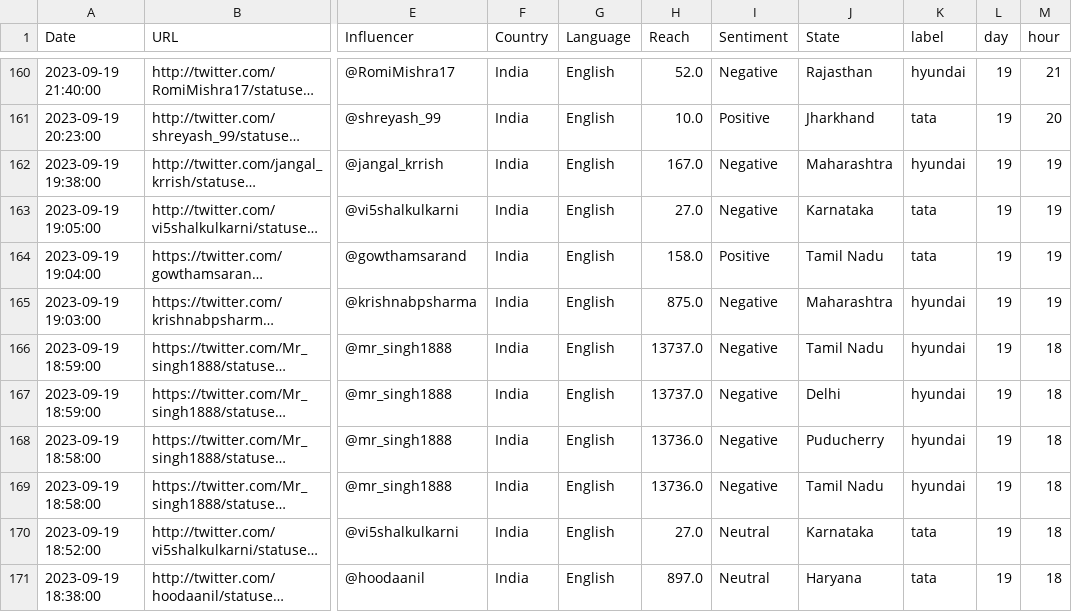
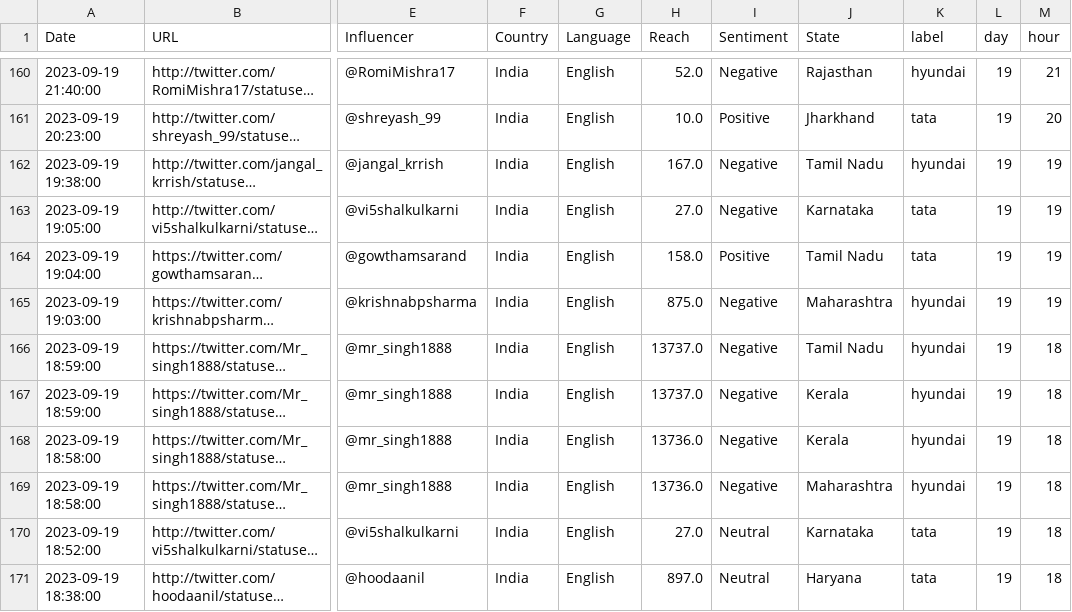
Before and after one commit to rbhattar07/Tata-Motors--Consumer-Favorability-Analysis, a CSV file: twitter_data.csv, drawn as a sheet; only a part is shown, gaps mark what is left out; long unchanged cells end in …; the diff covers the shown part only; the diff names each change by its address in the sheet, - before the commit and + after, or states it on an @@ line.

```diff
--- a/twitter_data.csv
+++ b/twitter_data.csv
-J162 (State): Maharashtra
+J162 (State): Tamil Nadu
-J167 (State): Delhi
+J167 (State): Kerala
-J168 (State): Puducherry
+J168 (State): Kerala
-J169 (State): Tamil Nadu
+J169 (State): Maharashtra
```
Also changed, not shown: 99 edited cells elsewhere in this file, 2 other files.
